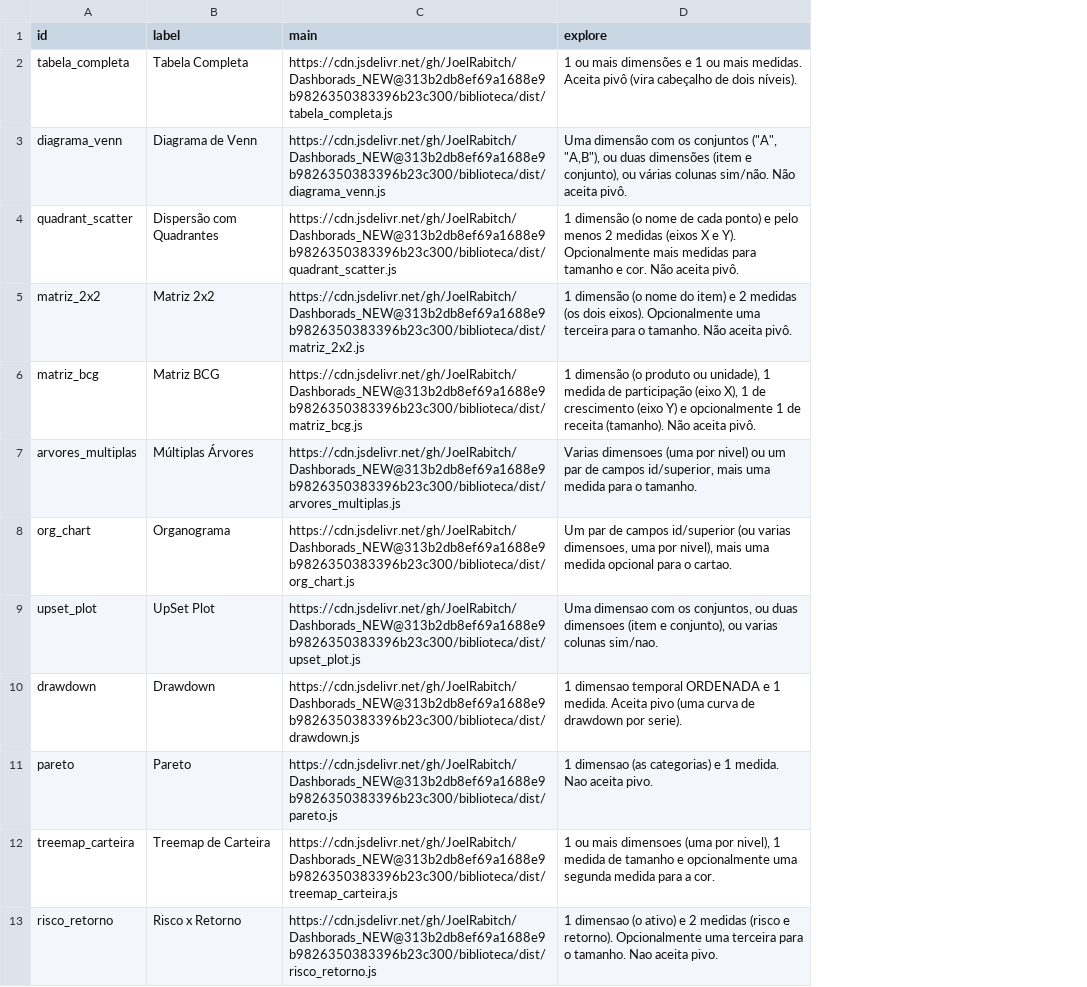
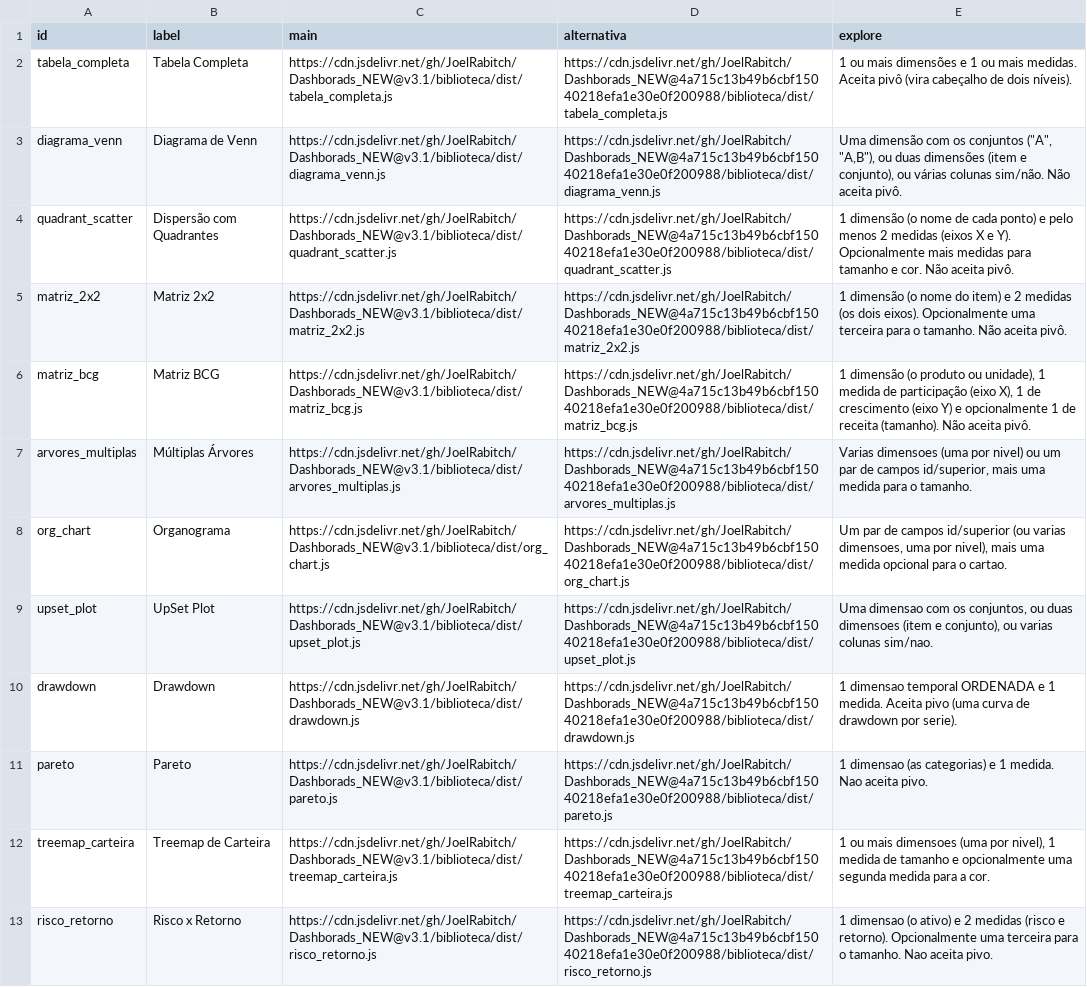
Before and after one commit to JoelRabitch/Dashborads_NEW, a CSV file: biblioteca/dist/URLS.csv, drawn as a sheet; only a part is shown; the diff covers the shown part only; the diff names each change by its address in the sheet, - before the commit and + after, or states it on an @@ line.

```diff
--- a/biblioteca/dist/URLS.csv
+++ b/biblioteca/dist/URLS.csv
+column D (alternativa), rows 2-13: https://cdn.jsdelivr.net/gh/JoelRabitch/Dashborads_NEW@4a715c13b49b6cbf15040218efa1e30e0f200988/biblioteca/dist/tabela_completa.js | https://cdn.jsdelivr.net/gh/JoelRabitch/Dashborads_NEW@4a715c13b49b6cbf15040218efa1e30e0f200988/biblioteca/dist/diagrama_venn.js | https://cdn.jsdelivr.net/gh/JoelRabitch/Dashborads_NEW@4a715c13b49b6cbf15040218efa1e30e0f200988/biblioteca/dist/quadrant_scatter.js | https://cdn.jsdelivr.net/gh/JoelRabitch/Dashborads_NEW@4a715c13b49b6cbf15040218efa1e30e0f200988/biblioteca/dist/matriz_2x2.js | https://cdn.jsdelivr.net/gh/JoelRabitch/Dashborads_NEW@4a715c13b49b6cbf15040218efa1e30e0f200988/biblioteca/dist/matriz_bcg.js | https://cdn.jsdelivr.net/gh/JoelRabitch/Dashborads_NEW@4a715c13b49b6cbf15040218efa1e30e0f200988/biblioteca/dist/arvores_multiplas.js | https://cdn.jsdelivr.net/gh/JoelRabitch/Dashborads_NEW@4a715c13b49b6cbf15040218efa1e30e0f200988/biblioteca/dist/org_chart.js | https://cdn.jsdelivr.net/gh/JoelRabitch/Dashborads_NEW@4a715c13b49b6cbf15040218efa1e30e0f200988/biblioteca/dist/upset_plot.js | https://cdn.jsdelivr.net/gh/JoelRabitch/Dashborads_NEW@4a715c13b49b6cbf15040218efa1e30e0f200988/biblioteca/dist/drawdown.js | https://cdn.jsdelivr.net/gh/JoelRabitch/Dashborads_NEW@4a715c13b49b6cbf15040218efa1e30e0f200988/biblioteca/dist/pareto.js | https://cdn.jsdelivr.net/gh/JoelRabitch/Dashborads_NEW@4a715c13b49b6cbf15040218efa1e30e0f200988/biblioteca/dist/treemap_carteira.js | https://cdn.jsdelivr.net/gh/JoelRabitch/Dashborads_NEW@4a715c13b49b6cbf15040218efa1e30e0f200988/biblioteca/dist/risco_retorno.js
-C2 (main): https://cdn.jsdelivr.net/gh/JoelRabitch/Dashborads_NEW@313b2db8ef69a1688e9b9826350383396b23c300/biblioteca/dist/tabela_completa.js
+C2 (main): https://cdn.jsdelivr.net/gh/JoelRabitch/Dashborads_NEW@v3.1/biblioteca/dist/tabela_completa.js
-C3 (main): https://cdn.jsdelivr.net/gh/JoelRabitch/Dashborads_NEW@313b2db8ef69a1688e9b9826350383396b23c300/biblioteca/dist/diagrama_venn.js
+C3 (main): https://cdn.jsdelivr.net/gh/JoelRabitch/Dashborads_NEW@v3.1/biblioteca/dist/diagrama_venn.js
-C4 (main): https://cdn.jsdelivr.net/gh/JoelRabitch/Dashborads_NEW@313b2db8ef69a1688e9b9826350383396b23c300/biblioteca/dist/quadrant_scatter.js
+C4 (main): https://cdn.jsdelivr.net/gh/JoelRabitch/Dashborads_NEW@v3.1/biblioteca/dist/quadrant_scatter.js
-C5 (main): https://cdn.jsdelivr.net/gh/JoelRabitch/Dashborads_NEW@313b2db8ef69a1688e9b9826350383396b23c300/biblioteca/dist/matriz_2x2.js
+C5 (main): https://cdn.jsdelivr.net/gh/JoelRabitch/Dashborads_NEW@v3.1/biblioteca/dist/matriz_2x2.js
-C6 (main): https://cdn.jsdelivr.net/gh/JoelRabitch/Dashborads_NEW@313b2db8ef69a1688e9b9826350383396b23c300/biblioteca/dist/matriz_bcg.js
+C6 (main): https://cdn.jsdelivr.net/gh/JoelRabitch/Dashborads_NEW@v3.1/biblioteca/dist/matriz_bcg.js
-C7 (main): https://cdn.jsdelivr.net/gh/JoelRabitch/Dashborads_NEW@313b2db8ef69a1688e9b9826350383396b23c300/biblioteca/dist/arvores_multiplas.js
+C7 (main): https://cdn.jsdelivr.net/gh/JoelRabitch/Dashborads_NEW@v3.1/biblioteca/dist/arvores_multiplas.js
-C8 (main): https://cdn.jsdelivr.net/gh/JoelRabitch/Dashborads_NEW@313b2db8ef69a1688e9b9826350383396b23c300/biblioteca/dist/org_chart.js
+C8 (main): https://cdn.jsdelivr.net/gh/JoelRabitch/Dashborads_NEW@v3.1/biblioteca/dist/org_chart.js
-C9 (main): https://cdn.jsdelivr.net/gh/JoelRabitch/Dashborads_NEW@313b2db8ef69a1688e9b9826350383396b23c300/biblioteca/dist/upset_plot.js
+C9 (main): https://cdn.jsdelivr.net/gh/JoelRabitch/Dashborads_NEW@v3.1/biblioteca/dist/upset_plot.js
-C10 (main): https://cdn.jsdelivr.net/gh/JoelRabitch/Dashborads_NEW@313b2db8ef69a1688e9b9826350383396b23c300/biblioteca/dist/drawdown.js
+C10 (main): https://cdn.jsdelivr.net/gh/JoelRabitch/Dashborads_NEW@v3.1/biblioteca/dist/drawdown.js
-C11 (main): https://cdn.jsdelivr.net/gh/JoelRabitch/Dashborads_NEW@313b2db8ef69a1688e9b9826350383396b23c300/biblioteca/dist/pareto.js
+C11 (main): https://cdn.jsdelivr.net/gh/JoelRabitch/Dashborads_NEW@v3.1/biblioteca/dist/pareto.js
-C12 (main): https://cdn.jsdelivr.net/gh/JoelRabitch/Dashborads_NEW@313b2db8ef69a1688e9b9826350383396b23c300/biblioteca/dist/treemap_carteira.js
+C12 (main): https://cdn.jsdelivr.net/gh/JoelRabitch/Dashborads_NEW@v3.1/biblioteca/dist/treemap_carteira.js
-C13 (main): https://cdn.jsdelivr.net/gh/JoelRabitch/Dashborads_NEW@313b2db8ef69a1688e9b9826350383396b23c300/biblioteca/dist/risco_retorno.js
+C13 (main): https://cdn.jsdelivr.net/gh/JoelRabitch/Dashborads_NEW@v3.1/biblioteca/dist/risco_retorno.js
```
Also changed, not shown: 1 added row and 10 edited cells elsewhere in this file, 4 other files.
